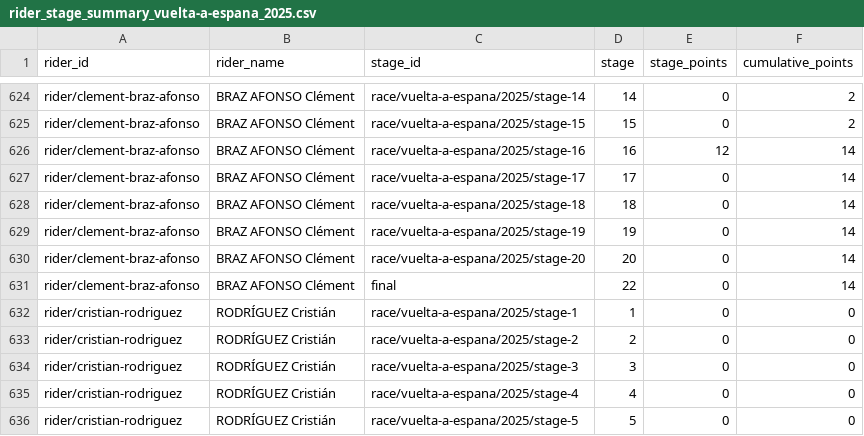
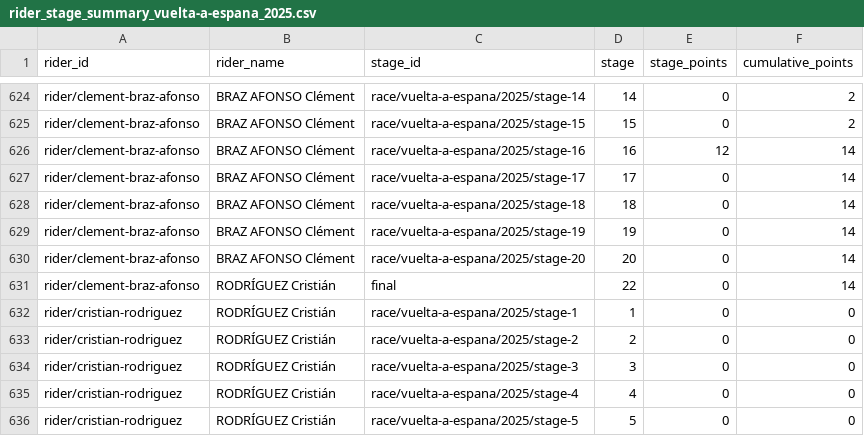
Before and after one commit to Thomassegers14/tourmanager-scraper, a CSV file: data/processed/points/rider_stage_summary_vuelta-a-espana_2025.csv, drawn as a sheet; only a part is shown, gaps mark what is left out.

```diff
--- a/data/processed/points/rider_stage_summary_vuelta-a-espana_2025.csv
+++ b/data/processed/points/rider_stage_summary_vuelta-a-espana_2025.csv
@@ -630,3 +630,3 @@ rider/clement-braz-afonso,BRAZ AFONSO Clément,race/vuelta-a-espana/2025/stage-1
 rider/clement-braz-afonso,BRAZ AFONSO Clément,race/vuelta-a-espana/2025/stage-20,20,0,14
-rider/clement-braz-afonso,BRAZ AFONSO Clément,final,22,0,14
+rider/clement-braz-afonso,RODRÍGUEZ Cristián,final,22,0,14
 rider/cristian-rodriguez,RODRÍGUEZ Cristián,race/vuelta-a-espana/2025/stage-1,1,0,0
```
